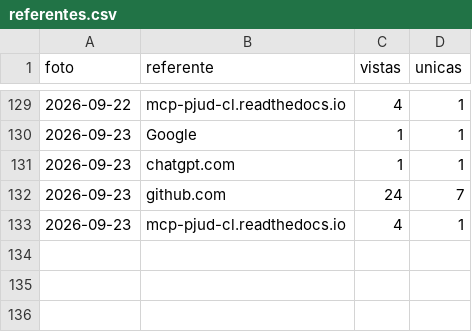
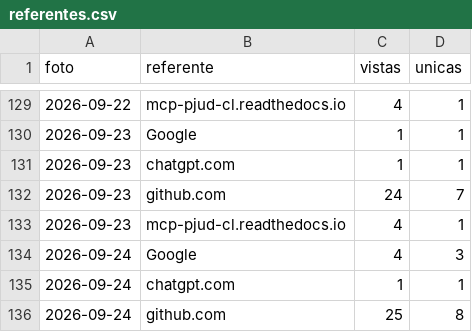
Before and after one commit to notluquis/mcp-pjud-cl, a CSV file: referentes.csv, drawn as a sheet; only a part is shown, gaps mark what is left out.

```diff
--- a/referentes.csv
+++ b/referentes.csv
@@ -133 +133,4 @@ foto,referente,vistas,unicas
 2026-09-23,mcp-pjud-cl.readthedocs.io,4,1
+2026-09-24,Google,4,3
+2026-09-24,chatgpt.com,1,1
+2026-09-24,github.com,25,8
```
Also changed, not shown: descargas.csv, popularidad.csv, 3 other files.
